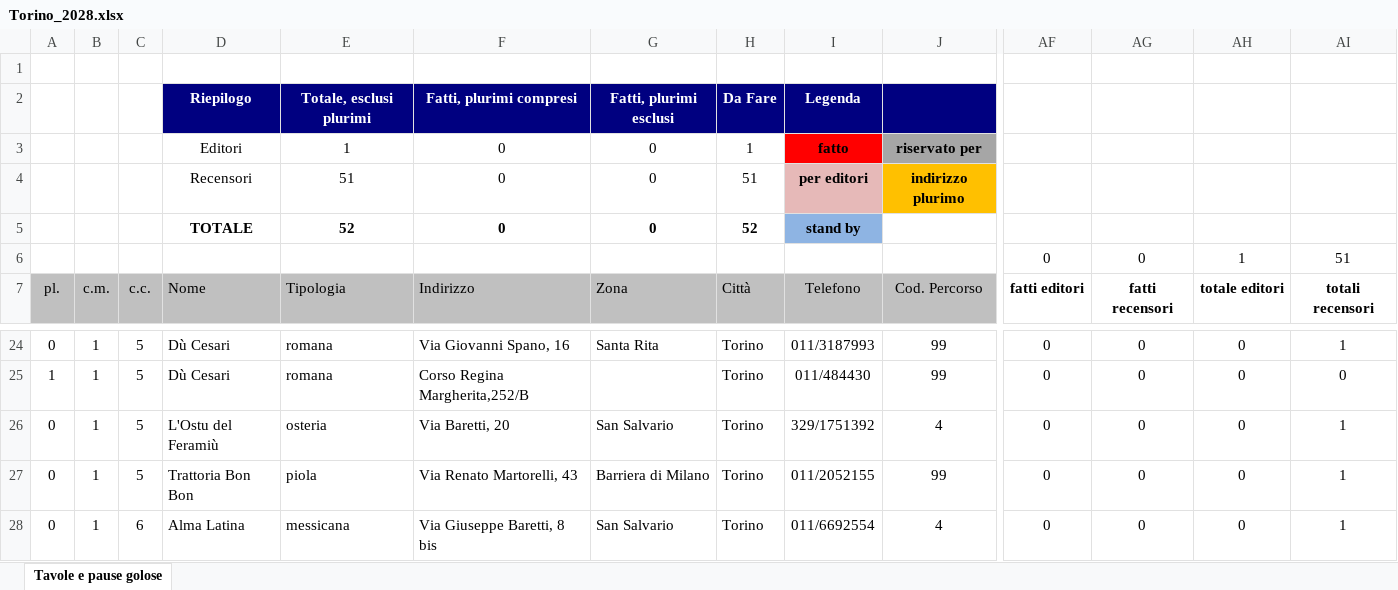
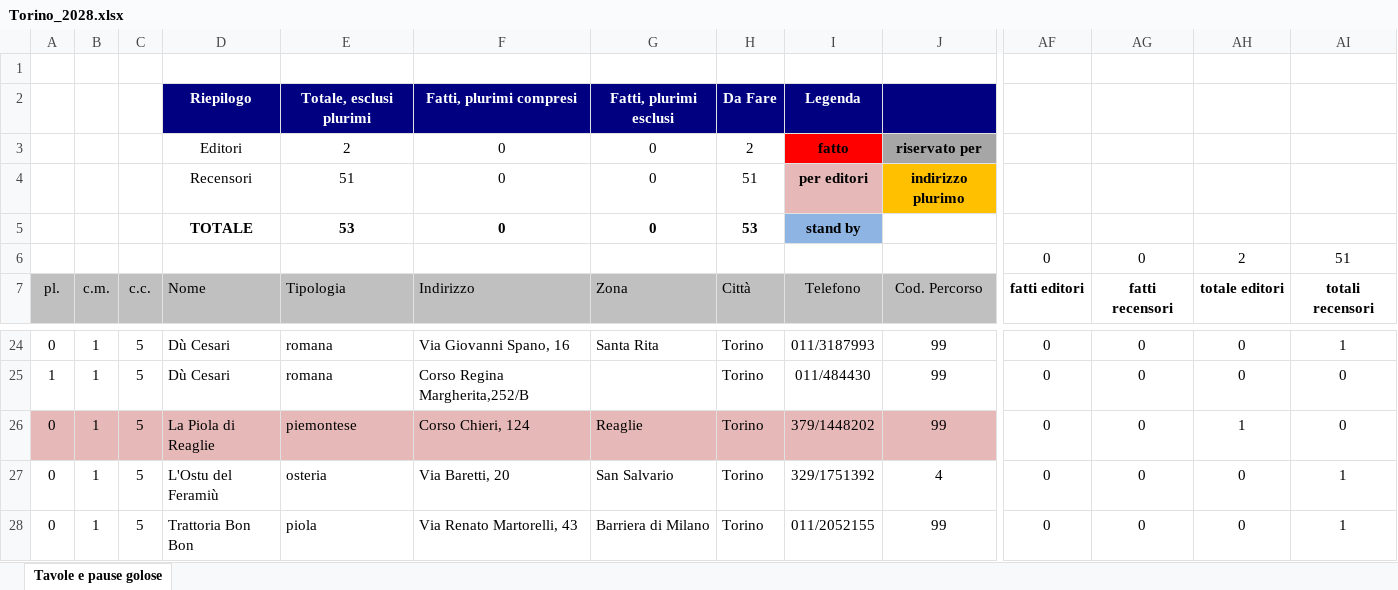
Before and after one commit to pecoraneraeditore/mappa-ristoranti, an Excel workbook: Torino_2028.xlsx, sheet Tavole e pause golose, drawn as a sheet; only a part is shown, gaps mark what is left out; the shorter side is filled out with more unchanged rows; values as stored, in another font and other column widths than the file's, no borders; rows hold the shown columns only; the diff names each change by its address in the sheet, - before the commit and + after, or states it on an @@ line.

```diff
--- a/Torino_2028.xlsx (sheet Tavole e pause golose)
+++ b/Torino_2028.xlsx (sheet Tavole e pause golose)
-E3: 1
+E3: 2
-H3: 1
+H3: 2
-E5: 52
+E5: 53
-H5: 52
+H5: 53
-AH6: 1
+AH6: 2
+row 26: 0 | 1 | 5 | La Piola di Reaglie | piemontese | Corso Chieri, 124 | Reaglie | Torino | 379/1448202 | 99 | 0 | 0 | 1 | 0
```
Also changed, not shown: formulas that keep their value, 3 other files.
